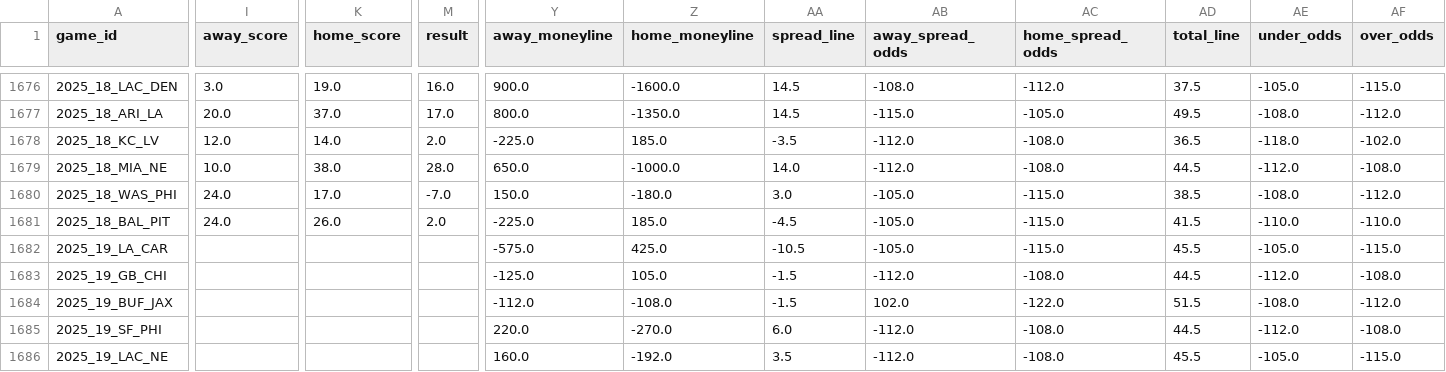
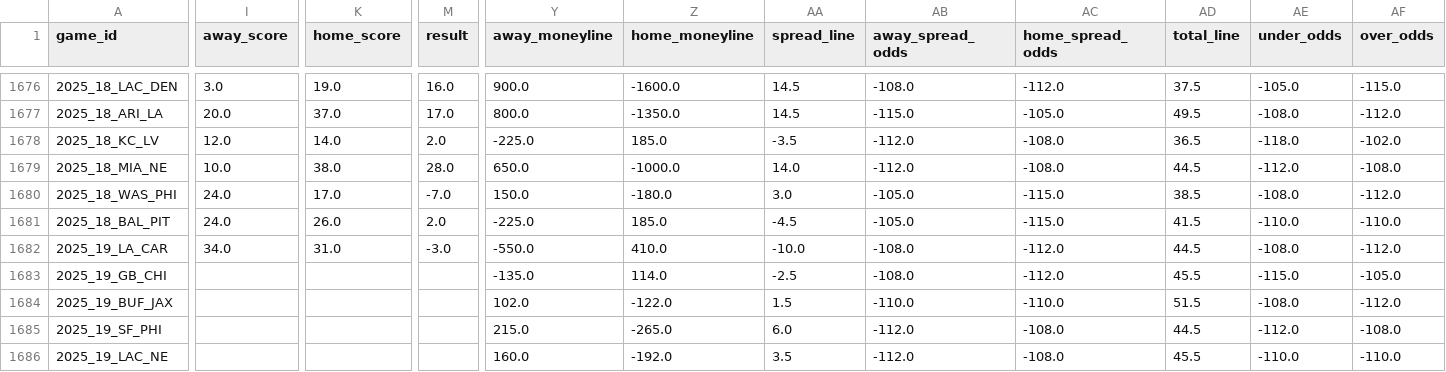
Before and after one commit to gmalbert/nfl-predictions, a CSV file: data_files/nfl_games_historical.csv, drawn as a sheet; only a part is shown, gaps mark what is left out; the diff covers the shown part only; the diff names each change by its address in the sheet, - before the commit and + after, or states it on an @@ line.

```diff
--- a/data_files/nfl_games_historical.csv
+++ b/data_files/nfl_games_historical.csv
-I1682 (away_score): (empty)
+I1682 (away_score): 34.0
-K1682 (home_score): (empty)
+K1682 (home_score): 31.0
-M1682 (result): (empty)
+M1682 (result): -3.0
-Y1682 (away_moneyline): -575.0
+Y1682 (away_moneyline): -550.0
-Z1682 (home_moneyline): 425.0
+Z1682 (home_moneyline): 410.0
-AA1682 (spread_line): -10.5
+AA1682 (spread_line): -10.0
-AB1682 (away_spread_odds): -105.0
+AB1682 (away_spread_odds): -108.0
-AC1682 (home_spread_odds): -115.0
+AC1682 (home_spread_odds): -112.0
-AD1682 (total_line): 45.5
+AD1682 (total_line): 44.5
-AE1682 (under_odds): -105.0
+AE1682 (under_odds): -108.0
-AF1682 (over_odds): -115.0
+AF1682 (over_odds): -112.0
-Y1683 (away_moneyline): -125.0
+Y1683 (away_moneyline): -135.0
-Z1683 (home_moneyline): 105.0
+Z1683 (home_moneyline): 114.0
-AA1683 (spread_line): -1.5
+AA1683 (spread_line): -2.5
-AB1683 (away_spread_odds): -112.0
+AB1683 (away_spread_odds): -108.0
-AC1683 (home_spread_odds): -108.0
+AC1683 (home_spread_odds): -112.0
-AD1683 (total_line): 44.5
+AD1683 (total_line): 45.5
-AE1683 (under_odds): -112.0
+AE1683 (under_odds): -115.0
-AF1683 (over_odds): -108.0
+AF1683 (over_odds): -105.0
-Y1684 (away_moneyline): -112.0
+Y1684 (away_moneyline): 102.0
-Z1684 (home_moneyline): -108.0
+Z1684 (home_moneyline): -122.0
-AA1684 (spread_line): -1.5
+AA1684 (spread_line): 1.5
-AB1684 (away_spread_odds): 102.0
+AB1684 (away_spread_odds): -110.0
-AC1684 (home_spread_odds): -122.0
+AC1684 (home_spread_odds): -110.0
-Y1685 (away_moneyline): 220.0
+Y1685 (away_moneyline): 215.0
-Z1685 (home_moneyline): -270.0
+Z1685 (home_moneyline): -265.0
-AE1686 (under_odds): -105.0
+AE1686 (under_odds): -110.0
-AF1686 (over_odds): -115.0
+AF1686 (over_odds): -110.0
```
Also changed, not shown: 5 edited cells elsewhere in this file, data_files/model_feature_importances.csv, 2 other files.
